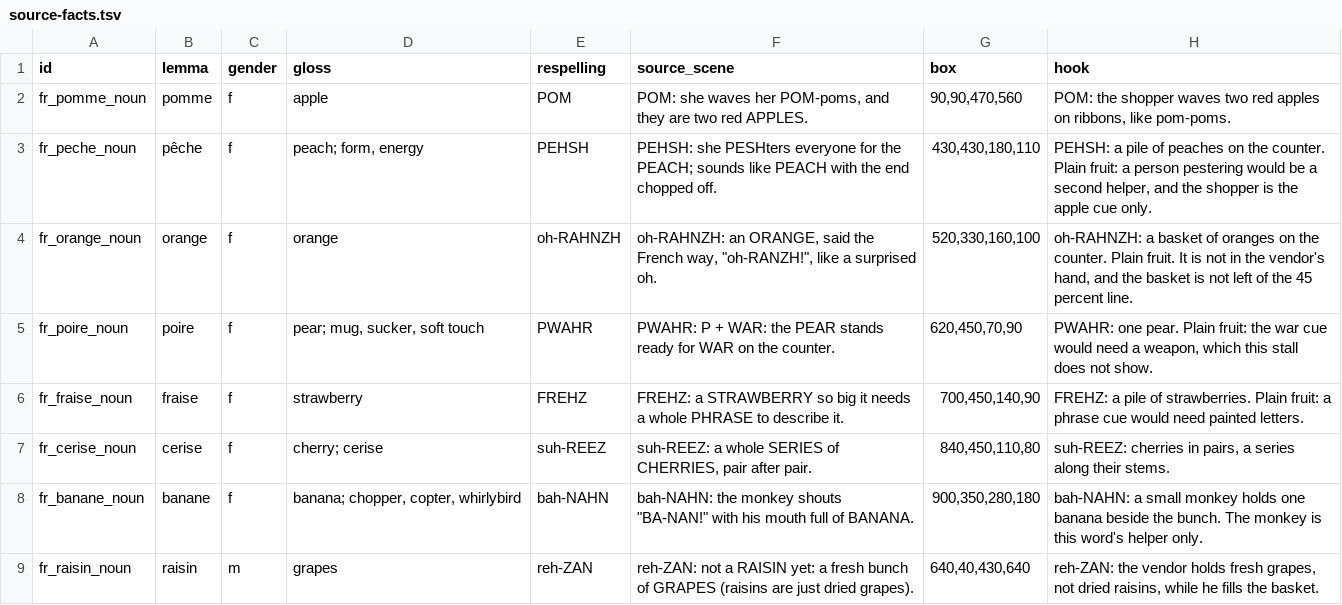
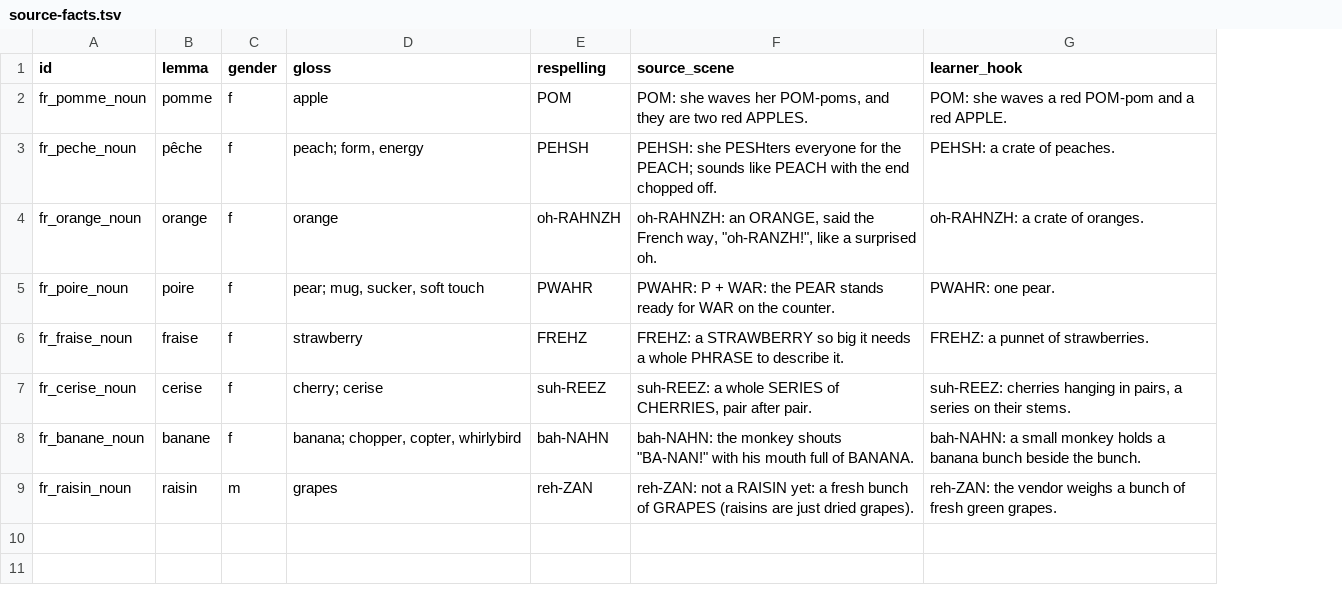
Before and after one commit to alexm-software/french, a TSV file: docs/room-trials/fruits-frais/candidate/source-facts.tsv, drawn as a sheet; removed rows and columns are numbered as before the commit, all else as after; the diff names each change by its address in the sheet, - before the commit and + after, or states it on an @@ line.

```diff
--- a/docs/room-trials/fruits-frais/candidate/source-facts.tsv
+++ b/docs/room-trials/fruits-frais/candidate/source-facts.tsv
-column G (box), rows 2-9: 90,90,470,560 | 430,430,180,110 | 520,330,160,100 | 620,450,70,90 | 700,450,140,90 | 840,450,110,80 | 900,350,280,180 | 640,40,430,640
-column H (hook), rows 2-9: POM: the shopper waves two red apples on ribbons, like pom-poms. | PEHSH: a pile of peaches on the counter. Plain fruit: a person pestering would be a second helper, and the shopper is the apple cue only. | oh-RAHNZH: a basket of oranges on the counter. Plain fruit. It is not in the vendor's hand, and the basket is not left of the 45 percent line. | PWAHR: one pear. Plain fruit: the war cue would need a weapon, which this stall does not show. | FREHZ: a pile of strawberries. Plain fruit: a phrase cue would need painted letters. | suh-REEZ: cherries in pairs, a series along their stems. | bah-NAHN: a small monkey holds one banana beside the bunch. The monkey is this word's helper only. | reh-ZAN: the vendor holds fresh grapes, not dried raisins, while he fills the basket.
+column G (learner_hook), rows 2-9: POM: she waves a red POM-pom and a red APPLE. | PEHSH: a crate of peaches. | oh-RAHNZH: a crate of oranges. | PWAHR: one pear. | FREHZ: a punnet of strawberries. | suh-REEZ: cherries hanging in pairs, a series on their stems. | bah-NAHN: a small monkey holds a banana bunch beside the bunch. | reh-ZAN: the vendor weighs a bunch of fresh green grapes.
```
Also changed, not shown: 7 other files.
